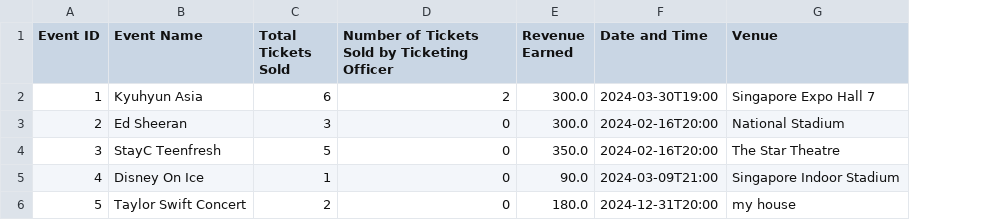
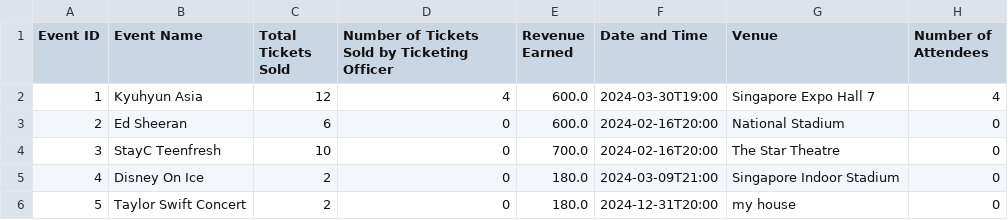
Before and after one commit to Lim-Huiee/IS442-G3T8-project, a CSV file: backend/sales_statistics.csv, drawn as a sheet; the diff names each change by its address in the sheet, - before the commit and + after, or states it on an @@ line.

Commit message:
include number of attendees in report

```diff
--- a/backend/sales_statistics.csv
+++ b/backend/sales_statistics.csv
+column H (Number of Attendees), rows 2-6: 4 | 0 | 0 | 0 | 0
-C2 (Total Tickets Sold): 6
+C2 (Total Tickets Sold): 12
-D2: 2
+D2: 4
-E2:E3 (Revenue Earned): 300.0
+E2:E3 (Revenue Earned): 600.0
-C3 (Total Tickets Sold): 3
+C3 (Total Tickets Sold): 6
-C4 (Total Tickets Sold): 5
+C4 (Total Tickets Sold): 10
-E4 (Revenue Earned): 350.0
+E4 (Revenue Earned): 700.0
-C5 (Total Tickets Sold): 1
+C5 (Total Tickets Sold): 2
-E5 (Revenue Earned): 90.0
+E5 (Revenue Earned): 180.0
```
Also changed, not shown: 4 other files.
